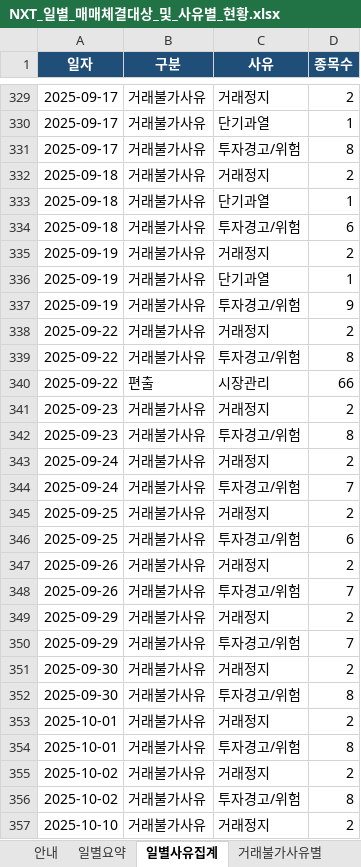
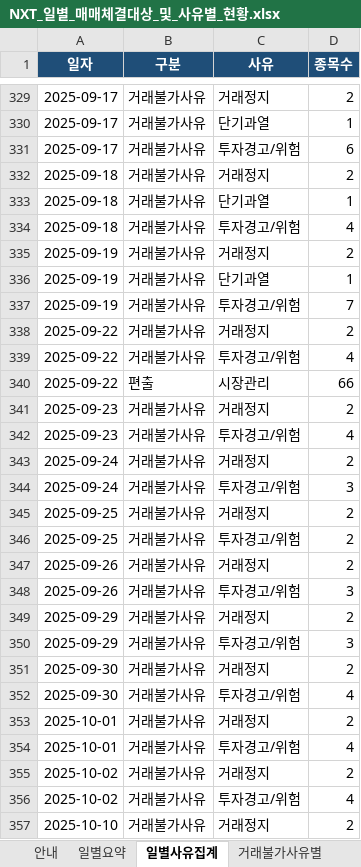
Before and after one commit to yule-one/nxt-market-monitor, an Excel workbook: exports/NXT_일별_매매체결대상_및_사유별_현황.xlsx, sheet 일별사유집계, drawn as a sheet; only a part is shown, gaps mark what is left out; values as stored, in another font and other column widths than the file's, no borders; table styles not drawn; the diff covers the shown part only; the diff names each change by its address in the sheet, - before the commit and + after, or states it on an @@ line.

```diff
--- a/exports/NXT_일별_매매체결대상_및_사유별_현황.xlsx (sheet 일별사유집계)
+++ b/exports/NXT_일별_매매체결대상_및_사유별_현황.xlsx (sheet 일별사유집계)
-D331 (종목수): 8
+D331 (종목수): 6
-D334 (종목수): 6
+D334 (종목수): 4
-D337 (종목수): 9
+D337 (종목수): 7
-D339 (종목수): 8
+D339 (종목수): 4
-D342 (종목수): 8
+D342 (종목수): 4
-D344 (종목수): 7
+D344 (종목수): 3
-D346 (종목수): 6
+D346 (종목수): 2
-D348 (종목수): 7
+D348 (종목수): 3
-D350 (종목수): 7
+D350 (종목수): 3
-D352 (종목수): 8
+D352 (종목수): 4
-D354 (종목수): 8
+D354 (종목수): 4
-D356 (종목수): 8
+D356 (종목수): 4
```
Also changed, not shown: 119 removed rows and 244 edited cells elsewhere in this sheet, sheet 과거거래불가보정, sheet 일별요약, sheet 거래불가사유별, 3 other files.
